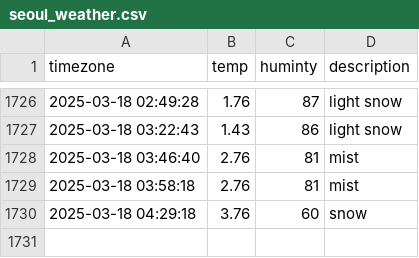
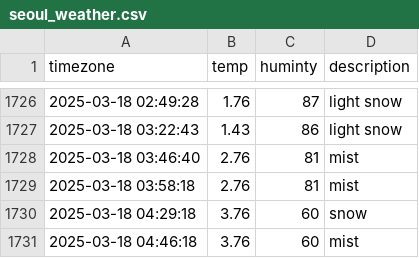
Before and after one commit to dongmin330/seoul_weather, a CSV file: seoul_weather.csv, drawn as a sheet; only a part is shown, gaps mark what is left out.

```diff
--- a/seoul_weather.csv
+++ b/seoul_weather.csv
@@ -1730 +1730,2 @@ timezone,temp,huminty,description
 2025-03-18 04:29:18,3.76,60,snow
+2025-03-18 04:46:18,3.76,60,mist
```
